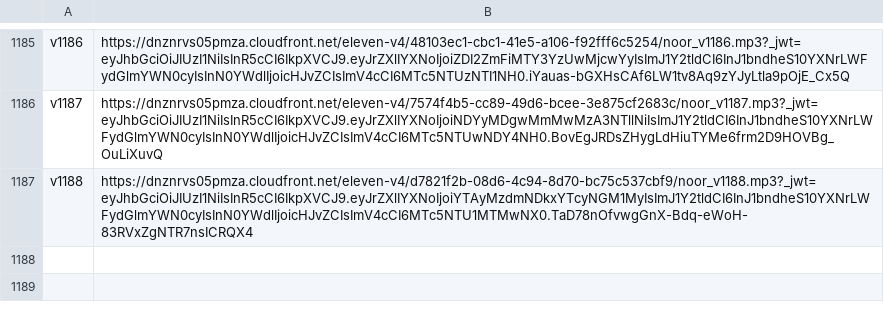
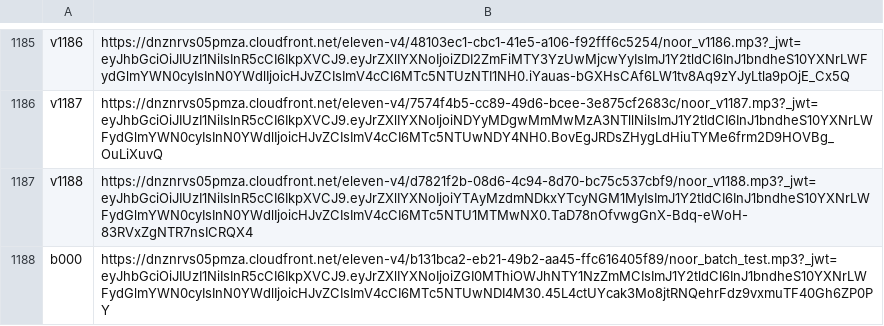
Before and after one commit to adnan-salah/kids-islamic-app, a TSV file: audio/clips.tsv, drawn as a sheet; only a part is shown, gaps mark what is left out.

```diff
--- a/audio/clips.tsv
+++ b/audio/clips.tsv
@@ -1187 +1187,2 @@ v1187	https://dnznrvs05pmza.cloudfront.net/eleven-v4/7574f4b5-cc89-49d6-bcee-3e8
 v1188	https://dnznrvs05pmza.cloudfront.net/eleven-v4/d7821f2b-08d6-4c94-8d70-bc75c537cbf9/noor_v1188.mp3?_jwt=eyJhbGciOiJIUzI1NiIsInR5cCI6IkpXVCJ9.eyJrZXlIYXNoIjoiYTAyMzdmNDkxYTcyNGM1MyIsImJ1Y2tldCI6InJ1bndheS10YXNrLWFydGlmYWN0cyIsInN0YWdlIjoicHJvZCIsImV4cCI6MTc5NTU1MTMwNX0.TaD78nOfvwgGnX-Bdq-eWoH-83RVxZgNTR7nsICRQX4
+b000	https://dnznrvs05pmza.cloudfront.net/eleven-v4/b131bca2-eb21-49b2-aa45-ffc616405f89/noor_batch_test.mp3?_jwt=eyJhbGciOiJIUzI1NiIsInR5cCI6IkpXVCJ9.eyJrZXlIYXNoIjoiZGI0MThiOWJhNTY1NzZmMCIsImJ1Y2tldCI6InJ1bndheS10YXNrLWFydGlmYWN0cyIsInN0YWdlIjoicHJvZCIsImV4cCI6MTc5NTUwNDI4M30.45L4ctUYcak3Mo8jtRNQehrFdz9vxmuTF40Gh6ZP0PY
```
